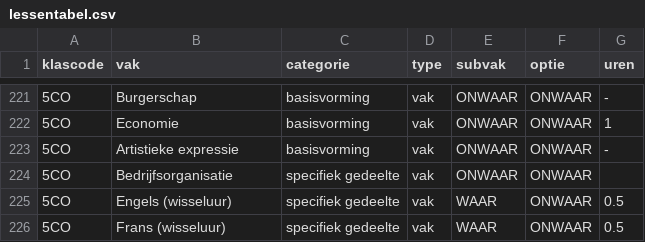
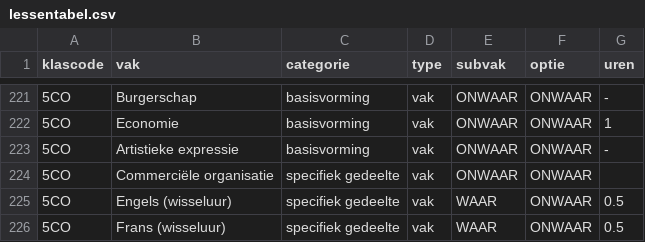
Before and after one commit to GOcampusRedingenhof/aanbod, a CSV file: data/lessentabel.csv, drawn as a sheet; only a part is shown, gaps mark what is left out.

Commit message:
Update lessentabel.csv

```diff
--- a/data/lessentabel.csv
+++ b/data/lessentabel.csv
@@ -223,3 +223,3 @@ klascode,vak,categorie,type,subvak,optie,uren
 5CO,Artistieke expressie,basisvorming,vak,ONWAAR,ONWAAR,-
-5CO,Bedrijfsorganisatie,specifiek gedeelte,vak,ONWAAR,ONWAAR,
+5CO,Commerciële organisatie,specifiek gedeelte,vak,ONWAAR,ONWAAR,
 5CO,Engels (wisseluur),specifiek gedeelte,vak,WAAR,ONWAAR,"0.5"
```
